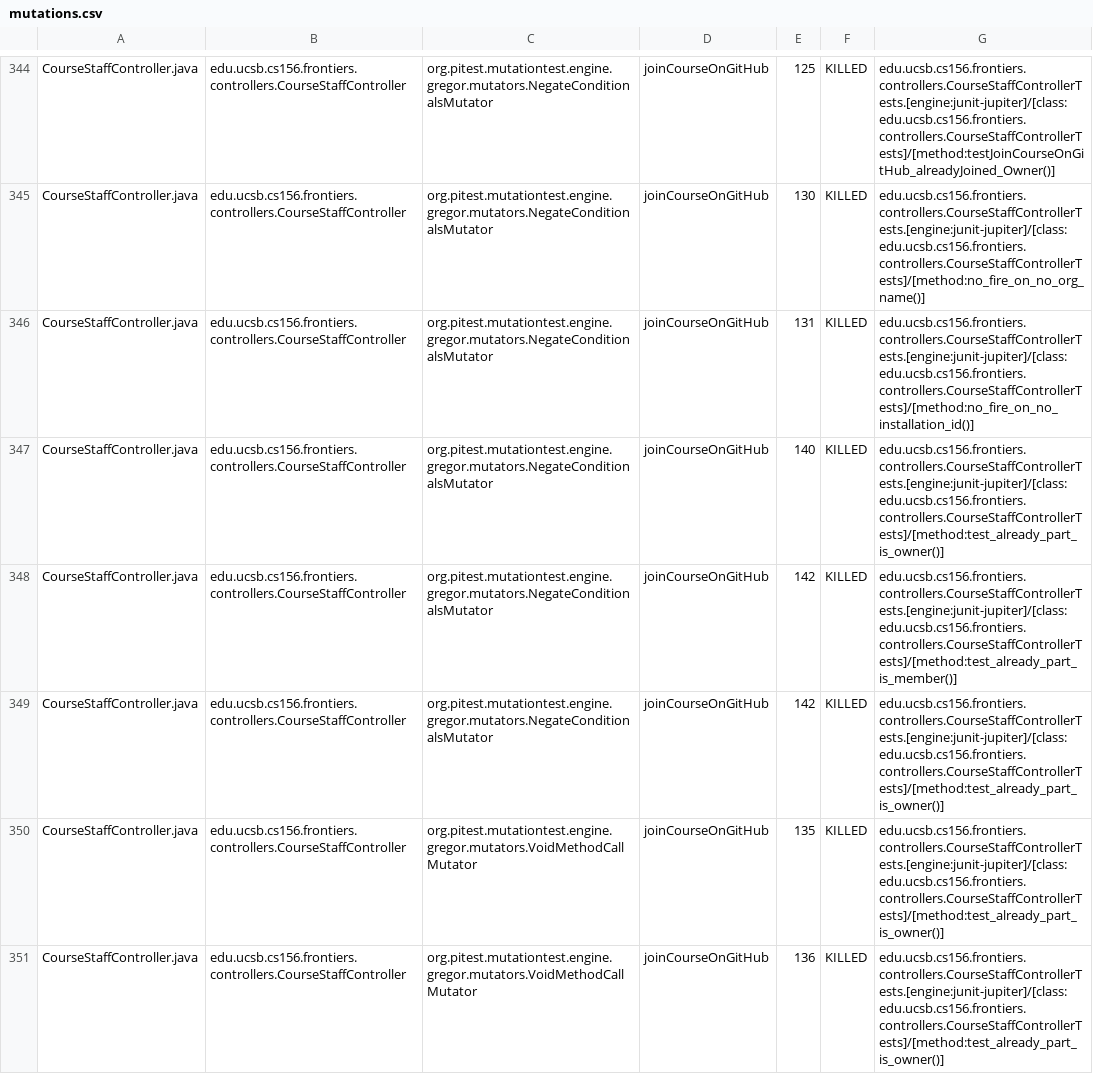
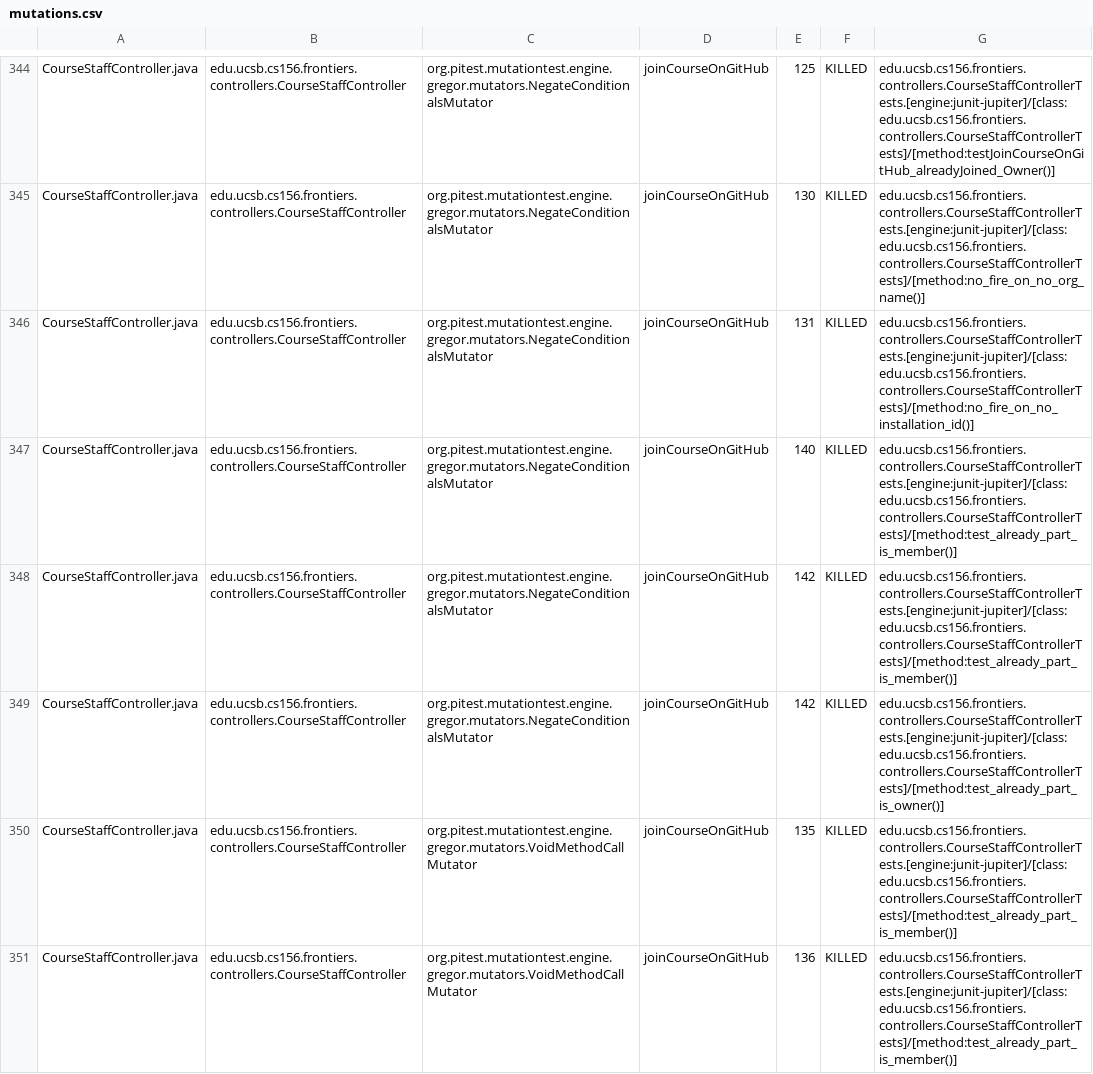
Before and after one commit to ucsb-cs156-s26/proj-frontiers-s26-11, a CSV file: prs/25/pitest/mutations.csv, drawn as a sheet; only a part is shown, gaps mark what is left out; the diff covers the shown part only.

Commit message:
Deploying to gh-pages from @ ucsb-cs156-s26/proj-frontiers-s26-11@04450a44bf8ea9f4e072b016e30e91e6ed4d4d7c 🚀

```diff
--- a/prs/25/pitest/mutations.csv
+++ b/prs/25/pitest/mutations.csv
@@ -346,6 +346,6 @@ CourseStaffController.java,edu.ucsb.cs156.frontiers.controllers.CourseStaffContr
 CourseStaffController.java,edu.ucsb.cs156.frontiers.controllers.CourseStaffController,org.pitest.mutationtest.engine.gregor.mutators.NegateConditionalsMutator,joinCourseOnGitHub,131,KILLED,edu.ucsb.cs156.frontiers.controllers.CourseStaffControllerTests.[engine:junit-jupiter]/[class:edu.ucsb.cs156.frontiers.controllers.CourseStaffControllerTests]/[method:no_fire_on_no_installation_id()]
-CourseStaffController.java,edu.ucsb.cs156.frontiers.controllers.CourseStaffController,org.pitest.mutationtest.engine.gregor.mutators.NegateConditionalsMutator,joinCourseOnGitHub,140,KILLED,edu.ucsb.cs156.frontiers.controllers.CourseStaffControllerTests.[engine:junit-jupiter]/[class:edu.ucsb.cs156.frontiers.controllers.CourseStaffControllerTests]/[method:test_already_part_is_owner()]
+CourseStaffController.java,edu.ucsb.cs156.frontiers.controllers.CourseStaffController,org.pitest.mutationtest.engine.gregor.mutators.NegateConditionalsMutator,joinCourseOnGitHub,140,KILLED,edu.ucsb.cs156.frontiers.controllers.CourseStaffControllerTests.[engine:junit-jupiter]/[class:edu.ucsb.cs156.frontiers.controllers.CourseStaffControllerTests]/[method:test_already_part_is_member()]
 CourseStaffController.java,edu.ucsb.cs156.frontiers.controllers.CourseStaffController,org.pitest.mutationtest.engine.gregor.mutators.NegateConditionalsMutator,joinCourseOnGitHub,142,KILLED,edu.ucsb.cs156.frontiers.controllers.CourseStaffControllerTests.[engine:junit-jupiter]/[class:edu.ucsb.cs156.frontiers.controllers.CourseStaffControllerTests]/[method:test_already_part_is_member()]
 CourseStaffController.java,edu.ucsb.cs156.frontiers.controllers.CourseStaffController,org.pitest.mutationtest.engine.gregor.mutators.NegateConditionalsMutator,joinCourseOnGitHub,142,KILLED,edu.ucsb.cs156.frontiers.controllers.CourseStaffControllerTests.[engine:junit-jupiter]/[class:edu.ucsb.cs156.frontiers.controllers.CourseStaffControllerTests]/[method:test_already_part_is_owner()]
-CourseStaffController.java,edu.ucsb.cs156.frontiers.controllers.CourseStaffController,org.pitest.mutationtest.engine.gregor.mutators.VoidMethodCallMutator,joinCourseOnGitHub,135,KILLED,edu.ucsb.cs156.frontiers.controllers.CourseStaffControllerTests.[engine:junit-jupiter]/[class:edu.ucsb.cs156.frontiers.controllers.CourseStaffControllerTests]/[method:test_already_part_is_owner()]
-CourseStaffController.java,edu.ucsb.cs156.frontiers.controllers.CourseStaffController,org.pitest.mutationtest.engine.gregor.mutators.VoidMethodCallMutator,joinCourseOnGitHub,136,KILLED,edu.ucsb.cs156.frontiers.controllers.CourseStaffControllerTests.[engine:junit-jupiter]/[class:edu.ucsb.cs156.frontiers.controllers.CourseStaffControllerTests]/[method:test_already_part_is_owner()]
+CourseStaffController.java,edu.ucsb.cs156.frontiers.controllers.CourseStaffController,org.pitest.mutationtest.engine.gregor.mutators.VoidMethodCallMutator,joinCourseOnGitHub,135,KILLED,edu.ucsb.cs156.frontiers.controllers.CourseStaffControllerTests.[engine:junit-jupiter]/[class:edu.ucsb.cs156.frontiers.controllers.CourseStaffControllerTests]/[method:test_already_part_is_member()]
+CourseStaffController.java,edu.ucsb.cs156.frontiers.controllers.CourseStaffController,org.pitest.mutationtest.engine.gregor.mutators.VoidMethodCallMutator,joinCourseOnGitHub,136,KILLED,edu.ucsb.cs156.frontiers.controllers.CourseStaffControllerTests.[engine:junit-jupiter]/[class:edu.ucsb.cs156.frontiers.controllers.CourseStaffControllerTests]/[method:test_already_part_is_member()]
```
Also changed, not shown: 70 edited cells elsewhere in this file, 56 other files.
